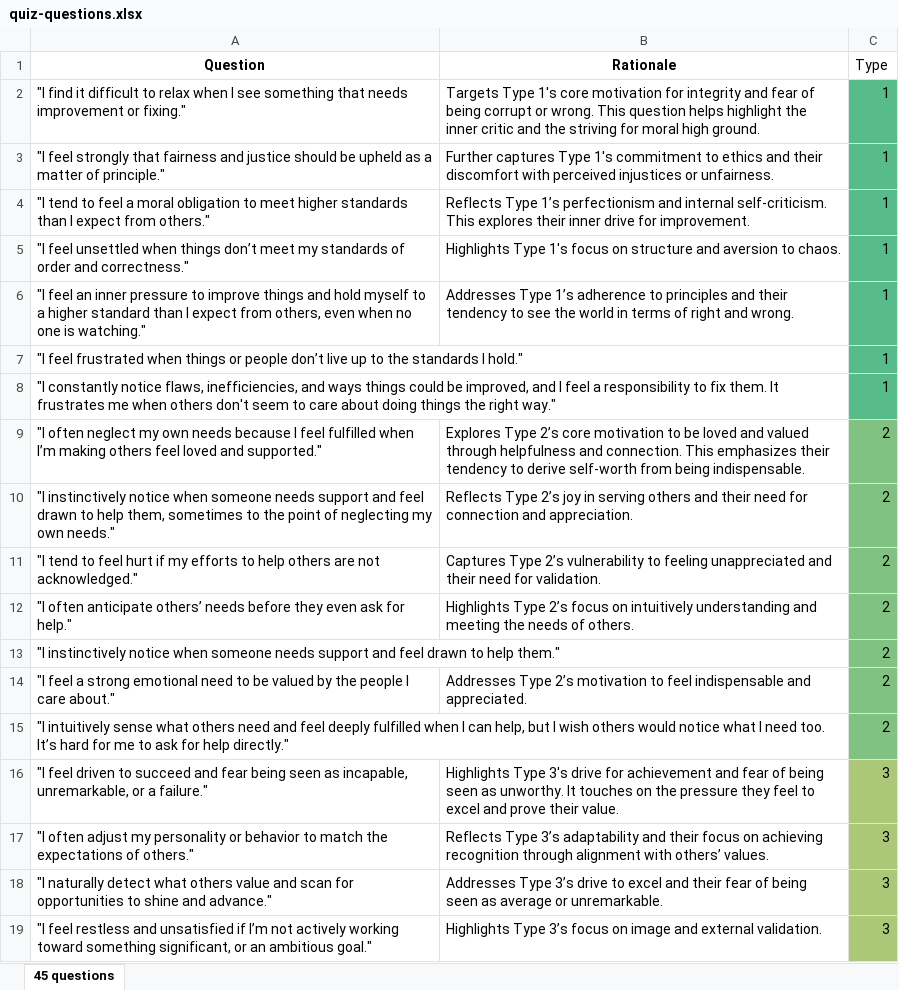
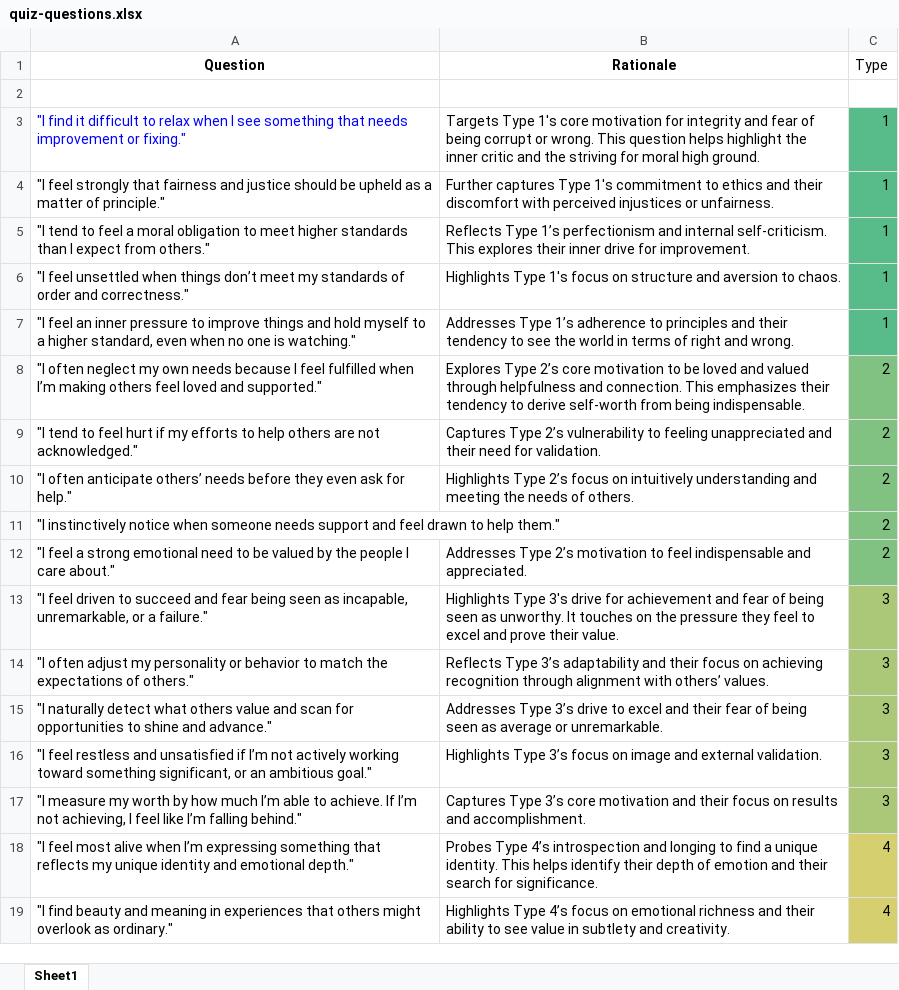
Before and after one commit to jennyhuang3555/enneagram-quiz-2, an Excel workbook: quiz-questions.xlsx, sheet Sheet1, drawn as a sheet; only a part is shown; the shorter side is filled out with more unchanged rows; values as stored, in another font and other column widths than the file's, no borders; charts and pictures not drawn; removed rows and columns are numbered as before the commit, all else as after; the diff covers the shown part only; the diff names each change by its address in the sheet, - before the commit and + after, or states it on an @@ line.

```diff
--- a/quiz-questions.xlsx (sheet Sheet1)
+++ b/quiz-questions.xlsx (sheet Sheet1)
-sheet tab: 45 questions
+sheet tab: Sheet1
+row 2: (empty)
-A3 text colour: black
+A3 text colour: #0000FF
-A7 (Question): …a higher standard than I expect from others, even when…
+A7 (Question): …a higher standard, even when…
-row 7: "I feel frustrated when things or people don’t live up to the standards I hold." |  | 1
-row 8: "I constantly notice flaws, inefficiencies, and ways things could be improved, and I feel a responsibility to fix them. It frustrates me when others don't seem to care about doing things the right way." |  | 1
-row 10: "I instinctively notice when someone needs support and feel drawn to help them, sometimes to the point of neglecting my own needs." | Reflects Type 2’s joy in serving others and their need for connection and appreciation. | 2
-row 15: "I intuitively sense what others need and feel deeply fulfilled when I can help, but I wish others would notice what I need too. It’s hard for me to ask for help directly." |  | 2
```
Also changed, not shown: 1 added row, 15 removed rows and 1 edited cell elsewhere in this sheet, charts or pictures, 1 other file.
